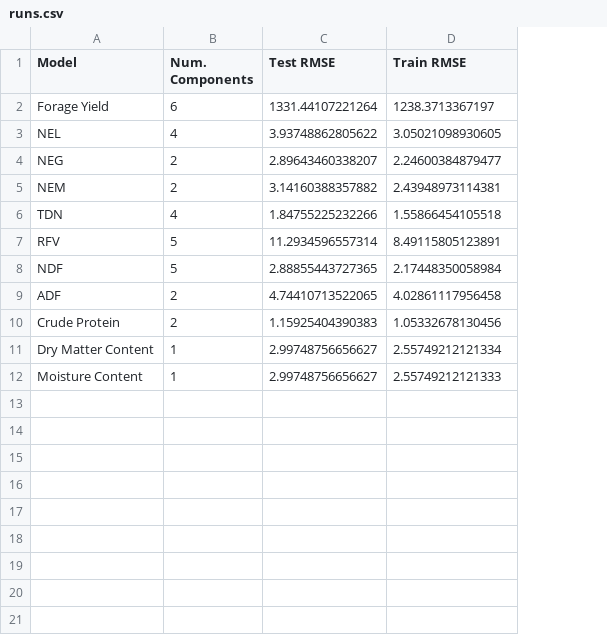
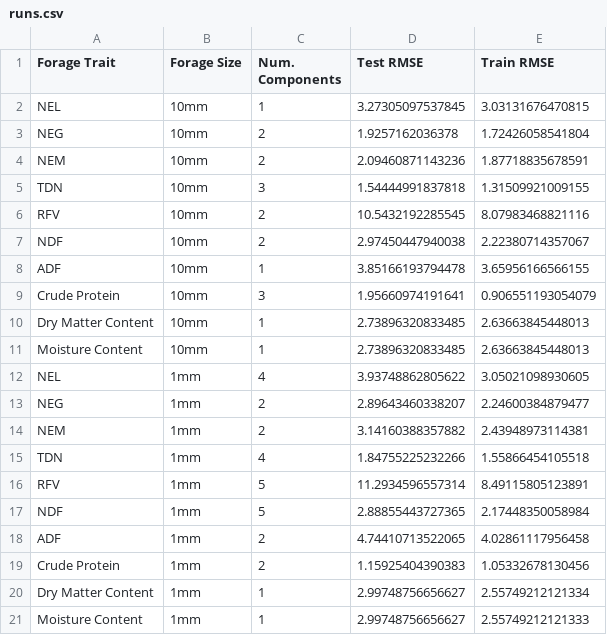
Before and after one commit to BoMeyering/lumpkin_ibf_nir_modeling, a CSV file: model_output/runs.csv, drawn as a sheet; removed rows and columns are numbered as before the commit, all else as after; the diff names each change by its address in the sheet, - before the commit and + after, or states it on an @@ line.

```diff
--- a/model_output/runs.csv
+++ b/model_output/runs.csv
+column B (Forage Size), rows 12-21: all 1mm
-A1: Model
+A1: Forage Trait
-row 2: Forage Yield | 6 | 1331.44107221264 | 1238.3713367197
+row 2: NEL | 10mm | 1 | 3.27305097537845 | 3.03131676470815
+row 3: NEG | 10mm | 2 | 1.9257162036378 | 1.72426058541804
+row 4: NEM | 10mm | 2 | 2.09460871143236 | 1.87718835678591
+row 5: TDN | 10mm | 3 | 1.54444991837818 | 1.31509921009155
+row 6: RFV | 10mm | 2 | 10.5432192285545 | 8.07983468821116
+row 7: NDF | 10mm | 2 | 2.97450447940038 | 2.22380714357067
+row 8: ADF | 10mm | 1 | 3.85166193794478 | 3.65956166566155
+row 9: Crude Protein | 10mm | 3 | 1.95660974191641 | 0.906551193054079
+row 10: Dry Matter Content | 10mm | 1 | 2.73896320833485 | 2.63663845448013
+row 11: Moisture Content | 10mm | 1 | 2.73896320833485 | 2.63663845448013
```
Also changed, not shown: 50 other files.
